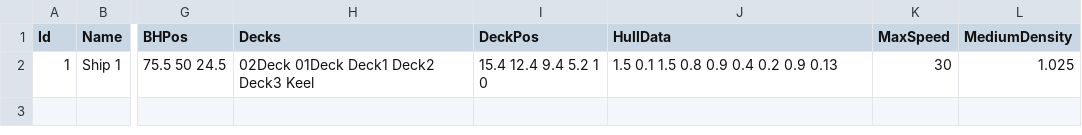
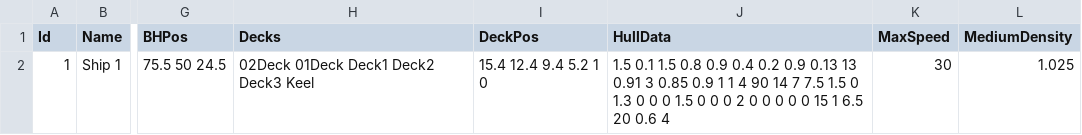
Before and after one commit to ferrari212/dbb, a CSV file: data/shipd.csv, drawn as a sheet; only a part is shown, gaps mark what is left out; the diff names each change by its address in the sheet, - before the commit and + after, or states it on an @@ line.

```diff
--- a/data/shipd.csv
+++ b/data/shipd.csv
-J2 (HullData): …0.9 0.13
+J2 (HullData): …0.9 0.13 13 0.91 3 0.85 0.9 1 1 4 90 14 7 7.5 1.5 0 1.3 0 0 0 1.5 0 0 0 2 0 0 0 0 0 15 1 6.5 20 0.6 4
```
Also changed, not shown: 4 other files.
